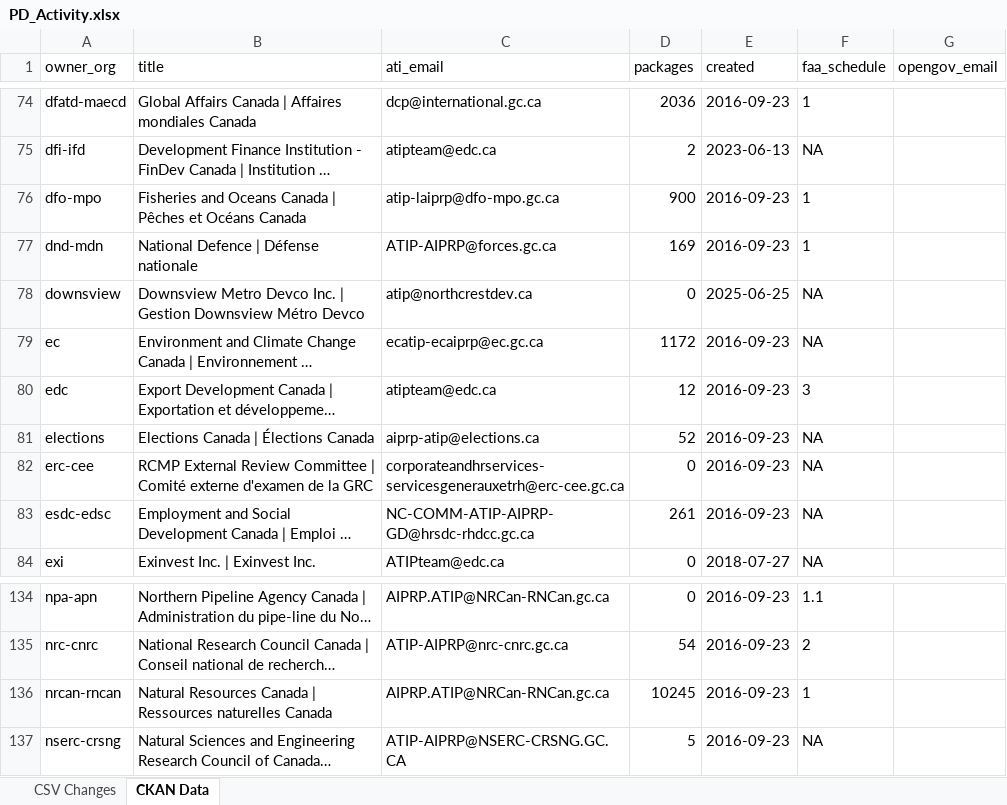
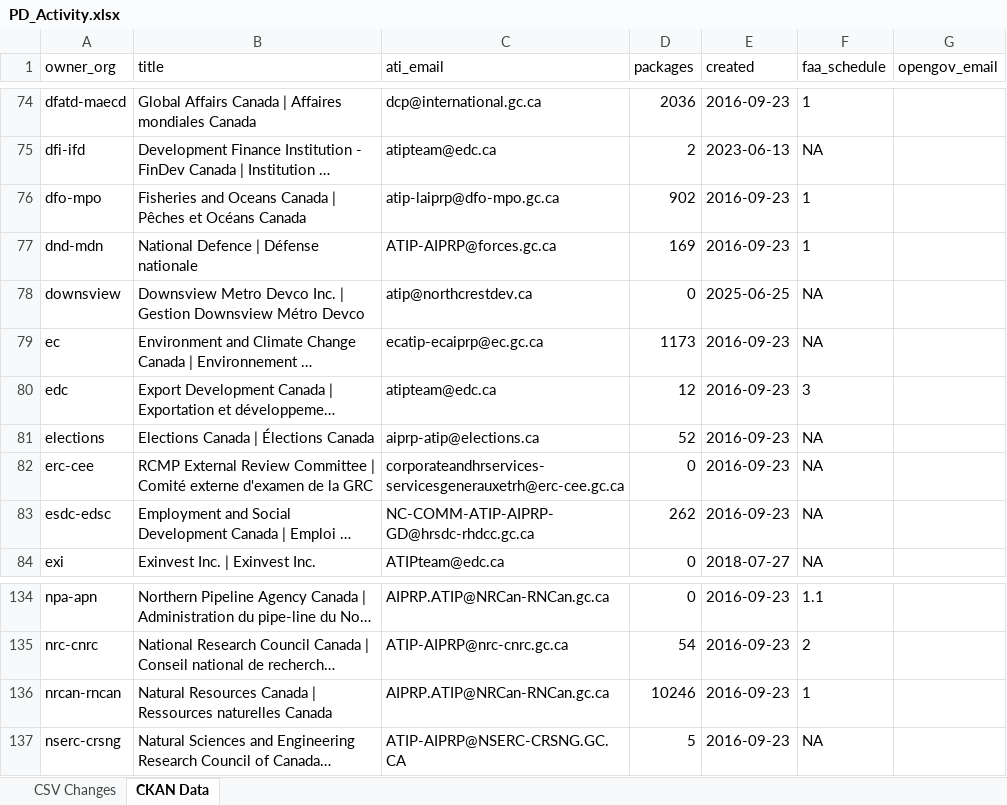
Before and after one commit to open-data/analytics-corporate-reporting, an Excel workbook: PD_CHANGES_RPT/PD_Activity.xlsx, sheet CKAN Data, drawn as a sheet; only a part is shown, gaps mark what is left out; long unchanged cells end in …; values as stored, in another font and other column widths than the file's, no borders; the diff names each change by its address in the sheet, - before the commit and + after, or states it on an @@ line.

```diff
--- a/PD_CHANGES_RPT/PD_Activity.xlsx (sheet CKAN Data)
+++ b/PD_CHANGES_RPT/PD_Activity.xlsx (sheet CKAN Data)
-D76 (packages): 900
+D76 (packages): 902
-D79 (packages): 1172
+D79 (packages): 1173
-D83 (packages): 261
+D83 (packages): 262
-D136 (packages): 10245
+D136 (packages): 10246
```
Also changed, not shown: sheet CSV Changes, 2 other files.
